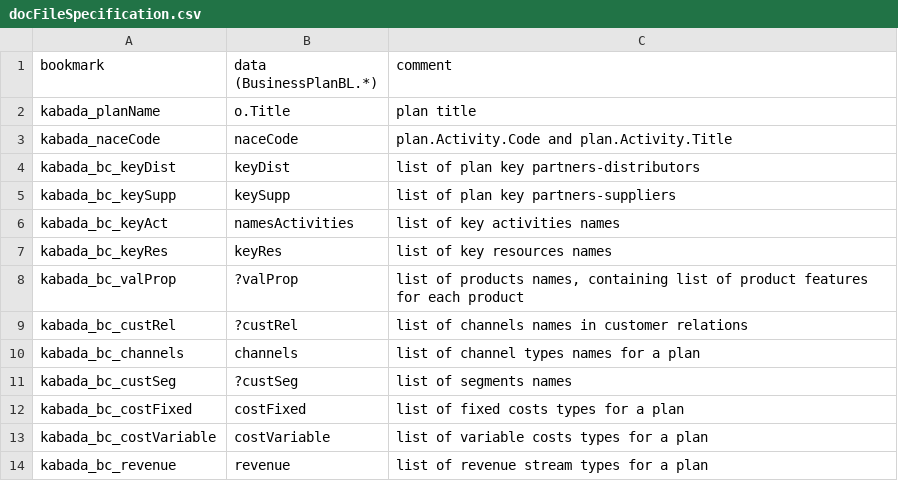
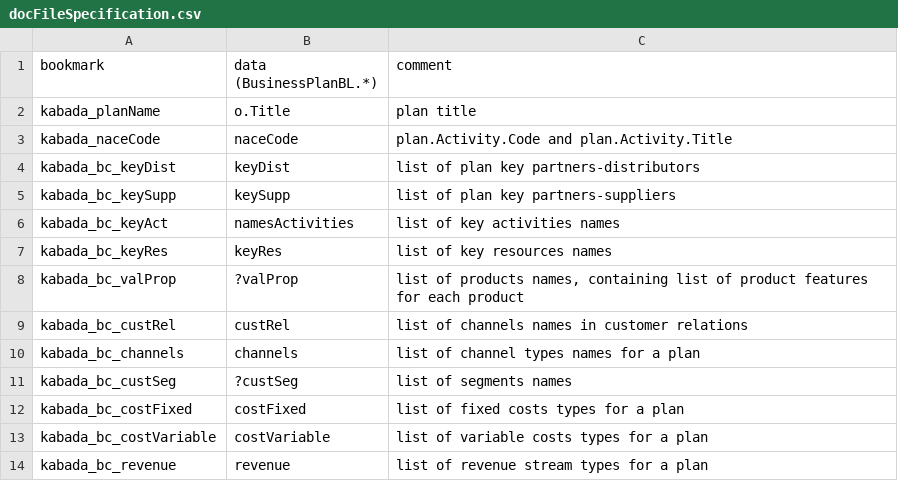
Before and after one commit to KABADATeam/KABADA-API, a CSV file: INFO/docFileSpecification.csv, drawn as a sheet.

```diff
--- a/INFO/docFileSpecification.csv
+++ b/INFO/docFileSpecification.csv
@@ -8,3 +8,3 @@ kabada_bc_keyRes;keyRes;list of key resources names
 kabada_bc_valProp;?valProp;list of products names, containing list of product features for each product
-kabada_bc_custRel;?custRel;list of channels names in customer relations
+kabada_bc_custRel;custRel;list of channels names in customer relations
 kabada_bc_channels;channels;list of channel types names for a plan
```
Also changed, not shown: 1 other file.
